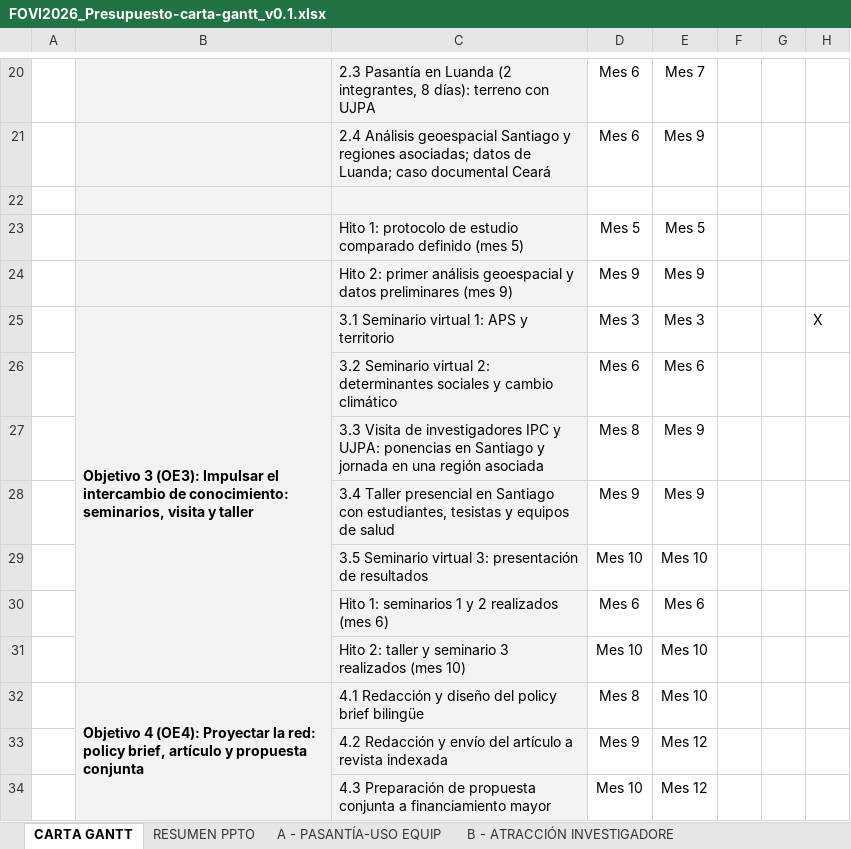
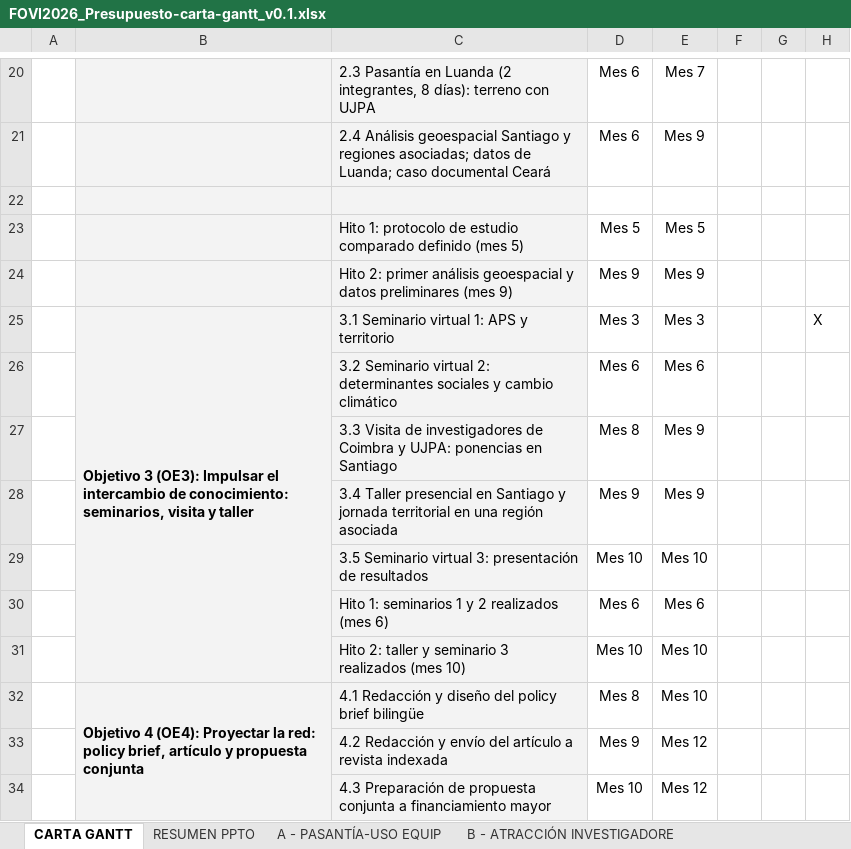
Before and after one commit to renrengar08/renrengar, an Excel workbook: fovi2026/FOVI2026_Presupuesto-carta-gantt_v0.1.xlsx, sheet CARTA GANTT, drawn as a sheet; only a part is shown, gaps mark what is left out; values as stored, in another font and other column widths than the file's, no borders; conditional formats not drawn; the diff names each change by its address in the sheet, - before the commit and + after, or states it on an @@ line.

```diff
--- a/fovi2026/FOVI2026_Presupuesto-carta-gantt_v0.1.xlsx (sheet CARTA GANTT)
+++ b/fovi2026/FOVI2026_Presupuesto-carta-gantt_v0.1.xlsx (sheet CARTA GANTT)
-C27: …de investigadores IPC y UJPA: ponencias en Santiago y jornada en una región asociada
+C27: …de investigadores de Coimbra y UJPA: ponencias en Santiago
-C28: …en Santiago con estudiantes, tesistas y equipos de salud
+C28: …en Santiago y jornada territorial en una región asociada
```
Also changed, not shown: sheet C - TALLERES O SEMINARIOS 2, sheet A - PASANTÍA-USO EQUIP, 1 other file.
